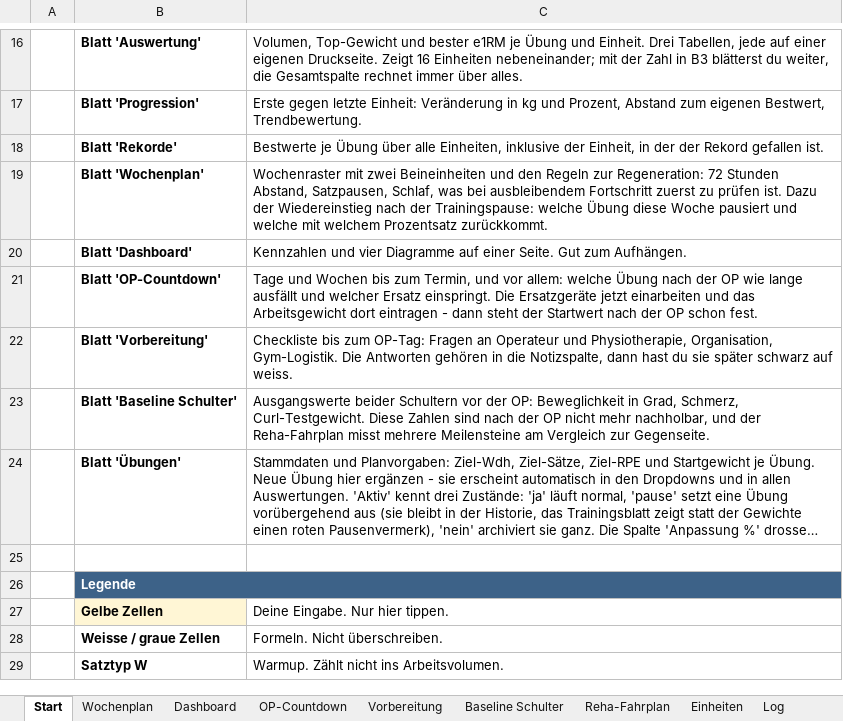
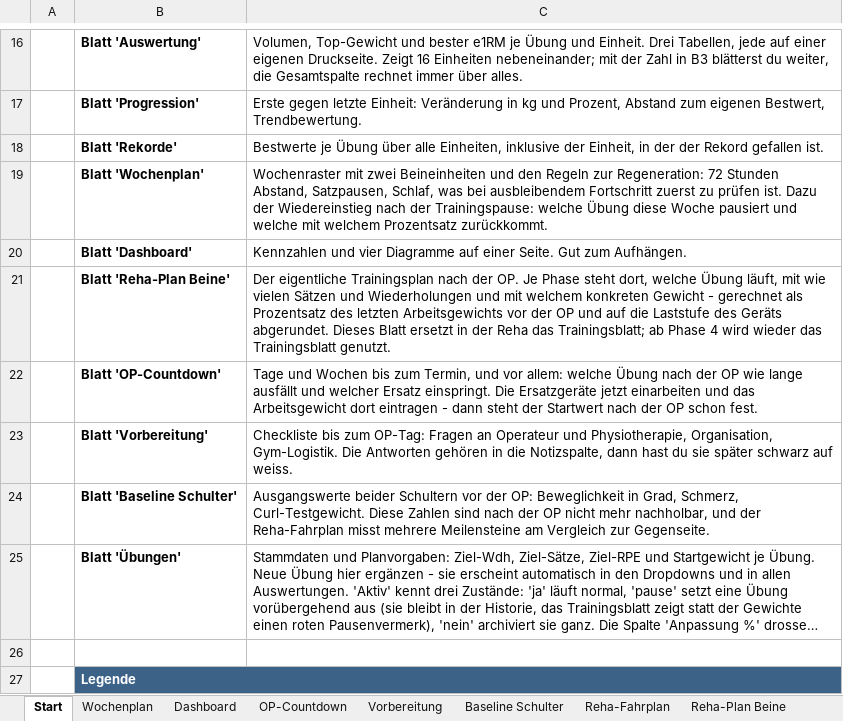
Before and after one commit to Ghostburaq/Burak, an Excel workbook: gym/GymLogbuch_Beine_PreOP.xlsx, sheet Start, drawn as a sheet; only a part is shown, gaps mark what is left out; the shorter side is filled out with more unchanged rows; long unchanged cells end in …; values as stored, in another font and other column widths than the file's, no borders; the diff names each change by its address in the sheet, - before the commit and + after, or states it on an @@ line.

```diff
--- a/gym/GymLogbuch_Beine_PreOP.xlsx (sheet Start)
+++ b/gym/GymLogbuch_Beine_PreOP.xlsx (sheet Start)
+sheet tab: Reha-Plan Beine
+row 21:  | Blatt 'Reha-Plan Beine' | Der eigentliche Trainingsplan nach der OP. Je Phase steht dort, welche Übung läuft, mit wie vielen Sätzen und Wiederholungen und mit welchem konkreten Gewicht - gerechnet als Prozentsatz des letzten Arbeitsgewichts vor der OP und auf die Laststufe des Geräts abgerundet. Dieses Blatt ersetzt in der Reha das Trainingsblatt; ab Phase 4 wird wieder das Trainingsblatt genutzt.
```
Also changed, not shown: charts or pictures, gym/GymLogbuch_Beine.xlsx, 5 other files.
